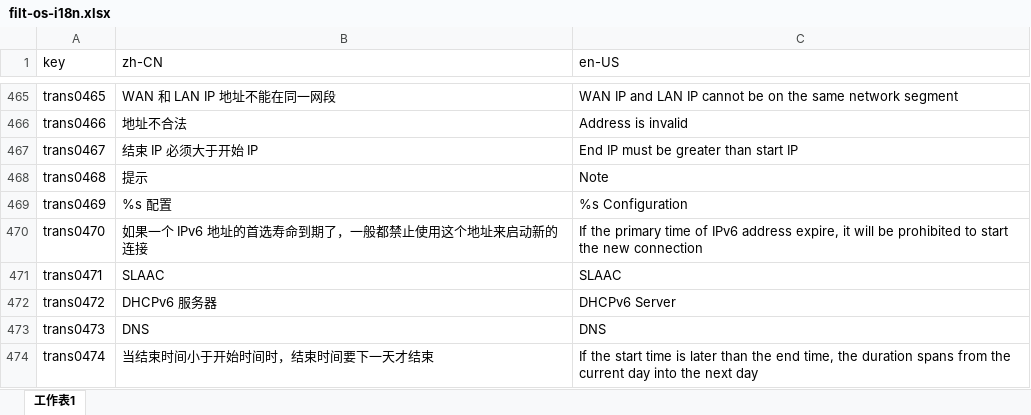
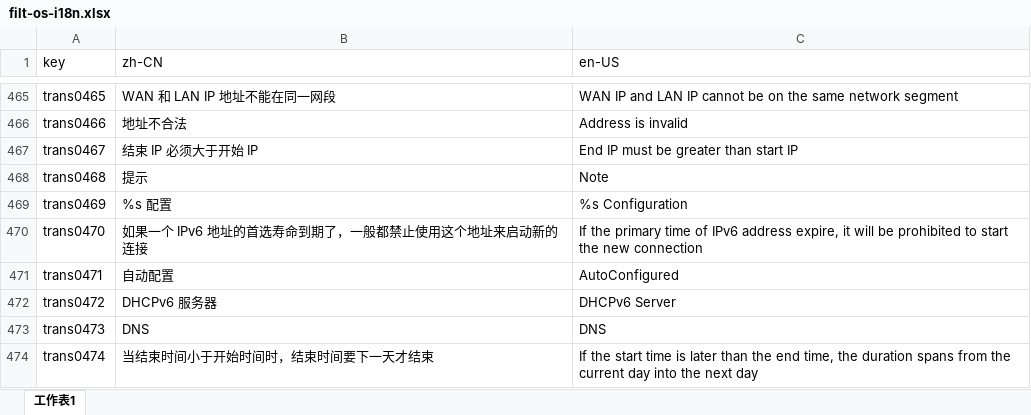
Before and after one commit to ytppp/fhtek-docs, an Excel workbook: filt-os-i18n.xlsx, sheet 工作表1, drawn as a sheet; only a part is shown, gaps mark what is left out; values as stored, in another font and other column widths than the file's, no borders; the diff names each change by its address in the sheet, - before the commit and + after, or states it on an @@ line.

```diff
--- a/filt-os-i18n.xlsx (sheet 工作表1)
+++ b/filt-os-i18n.xlsx (sheet 工作表1)
-B471 (zh-CN): SLAAC
+B471 (zh-CN): 自动配置
-C471 (en-US): SLAAC
+C471 (en-US): AutoConfigured
```
Also changed, not shown: 2 other files.
